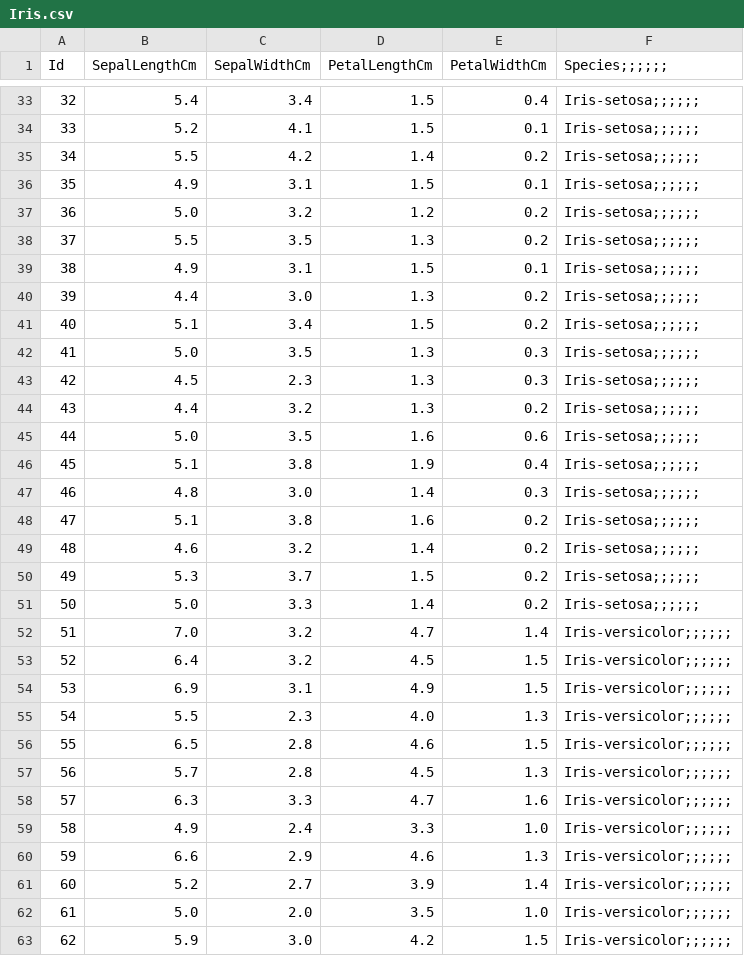
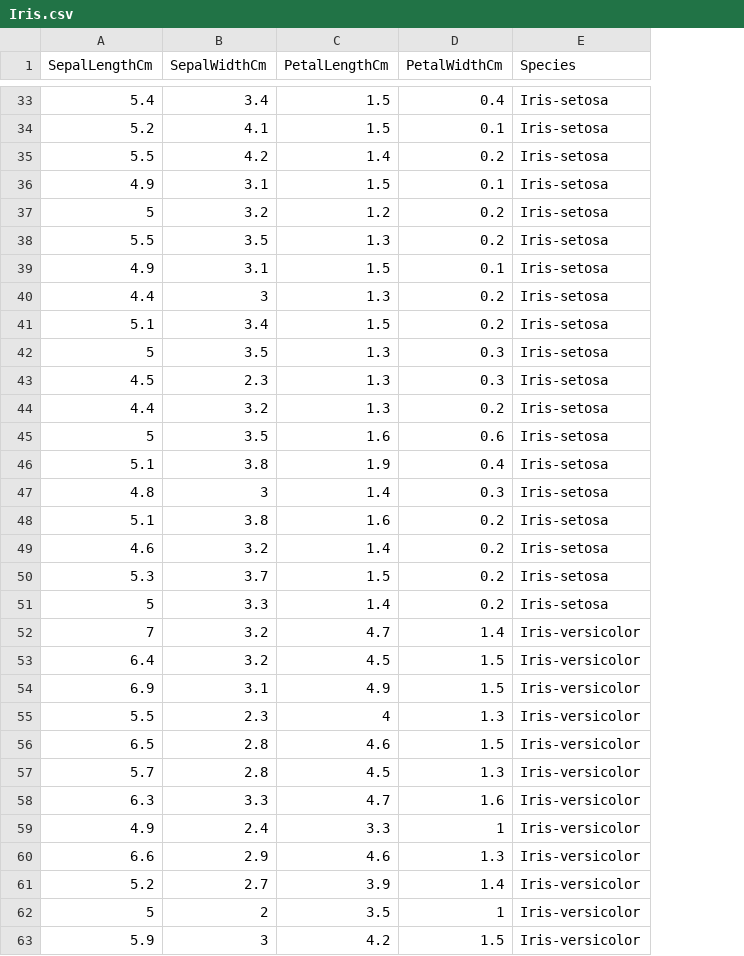
Before and after one commit to Original-Early-Access/datorgrafik-visualisering, a CSV file: Iris.csv, drawn as a sheet; only a part is shown, gaps mark what is left out; removed rows and columns are numbered as before the commit, all else as after; the diff covers the shown part only; the diff names each change by its address in the sheet, - before the commit and + after, or states it on an @@ line.

```diff
--- a/Iris.csv
+++ b/Iris.csv
-column A (Id), rows 33-61: 32 | 33 | 34 | 35 | 36 | 37 | 38 | 39 | 40 | 41 | 42 | 43 | 44 | 45 | 46 | 47 | 48 | 49 | 50 | 51 | 52 | 53 | 54 | 55 | 56 | 57 | 58 | 59 | 60; row 63: 62
-column F (Species;;;;;;), rows 33-61: Iris-setosa;;;;;; | Iris-setosa;;;;;; | Iris-setosa;;;;;; | Iris-setosa;;;;;; | Iris-setosa;;;;;; | Iris-setosa;;;;;; | Iris-setosa;;;;;; | Iris-setosa;;;;;; | Iris-setosa;;;;;; | Iris-setosa;;;;;; | Iris-setosa;;;;;; | Iris-setosa;;;;;; | Iris-setosa;;;;;; | Iris-setosa;;;;;; | Iris-setosa;;;;;; | Iris-setosa;;;;;; | Iris-setosa;;;;;; | Iris-setosa;;;;;; | Iris-setosa;;;;;; | Iris-versicolor;;;;;; | Iris-versicolor;;;;;; | Iris-versicolor;;;;;; | Iris-versicolor;;;;;; | Iris-versicolor;;;;;; | Iris-versicolor;;;;;; | Iris-versicolor;;;;;; | Iris-versicolor;;;;;; | Iris-versicolor;;;;;; | Iris-versicolor;;;;;;; row 63: Iris-versicolor;;;;;;
+column E (Species), rows 33-61: Iris-setosa | Iris-setosa | Iris-setosa | Iris-setosa | Iris-setosa | Iris-setosa | Iris-setosa | Iris-setosa | Iris-setosa | Iris-setosa | Iris-setosa | Iris-setosa | Iris-setosa | Iris-setosa | Iris-setosa | Iris-setosa | Iris-setosa | Iris-setosa | Iris-setosa | Iris-versicolor | Iris-versicolor | Iris-versicolor | Iris-versicolor | Iris-versicolor | Iris-versicolor | Iris-versicolor | Iris-versicolor | Iris-versicolor | Iris-versicolor; row 63: Iris-versicolor
-A37 (SepalLengthCm): 5.0
+A37 (SepalLengthCm): 5
-B40 (SepalWidthCm): 3.0
+B40 (SepalWidthCm): 3
-A42 (SepalLengthCm): 5.0
+A42 (SepalLengthCm): 5
-A45 (SepalLengthCm): 5.0
+A45 (SepalLengthCm): 5
-B47 (SepalWidthCm): 3.0
+B47 (SepalWidthCm): 3
-A51 (SepalLengthCm): 5.0
+A51 (SepalLengthCm): 5
-A52 (SepalLengthCm): 7.0
+A52 (SepalLengthCm): 7
-C55 (PetalLengthCm): 4.0
+C55 (PetalLengthCm): 4
-D59 (PetalWidthCm): 1.0
+D59 (PetalWidthCm): 1
-row 62: 61 | 5.0 | 2.0 | 3.5 | 1.0 | Iris-versicolor;;;;;;
+row 62: 5 | 2 | 3.5 | 1 | Iris-versicolor
-B63 (SepalWidthCm): 3.0
+B63 (SepalWidthCm): 3
```
Also changed, not shown: 1 added row, 1 removed row and 55 edited cells elsewhere in this file, 26 other files.
